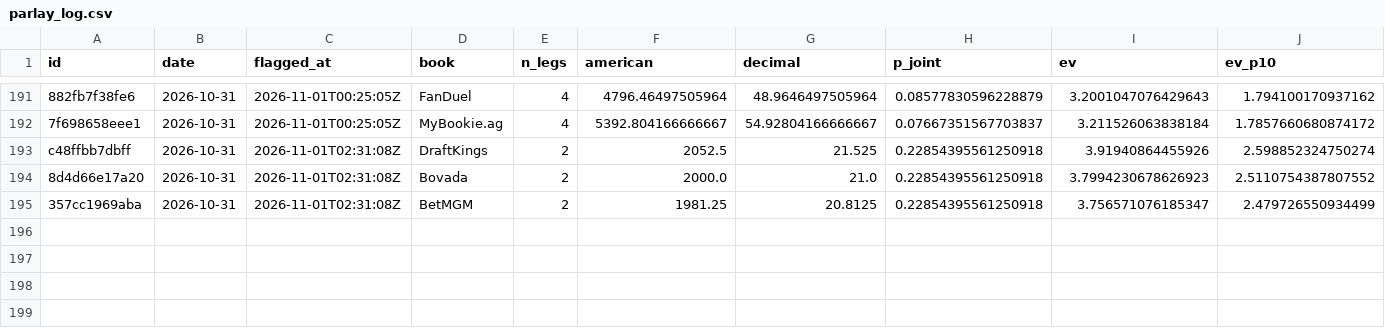
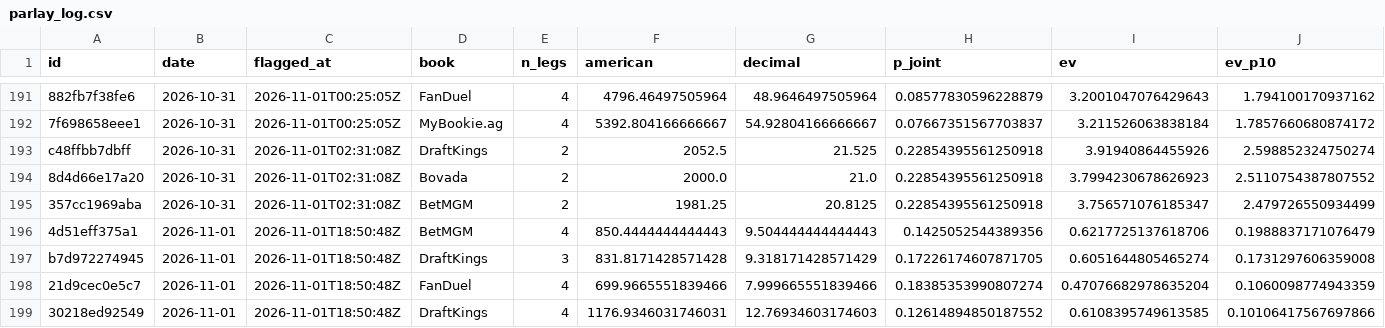
Before and after one commit to PookMula/NHL-edge-pro, a CSV file: data/parlay_log.csv, drawn as a sheet; only a part is shown, gaps mark what is left out; rows hold the shown columns only; the diff names each change by its address in the sheet, - before the commit and + after, or states it on an @@ line.

```diff
--- a/data/parlay_log.csv
+++ b/data/parlay_log.csv
+row 196: 4d51eff375a1 | 2026-11-01 | 2026-11-01T18:50:48Z | BetMGM | 4 | 850.4444444444443 | 9.504444444444443 | 0.1425052544389356 | 0.6217725137618706 | 0.1988837171076479
+row 197: b7d972274945 | 2026-11-01 | 2026-11-01T18:50:48Z | DraftKings | 3 | 831.8171428571428 | 9.318171428571429 | 0.17226174607871705 | 0.6051644805465274 | 0.1731297606359008
+row 198: 21d9cec0e5c7 | 2026-11-01 | 2026-11-01T18:50:48Z | FanDuel | 4 | 699.9665551839466 | 7.999665551839466 | 0.18385353990807274 | 0.47076682978635204 | 0.1060098774943359
+row 199: 30218ed92549 | 2026-11-01 | 2026-11-01T18:50:48Z | DraftKings | 4 | 1176.9346031746031 | 12.76934603174603 | 0.12614894850187552 | 0.6108395749613585 | 0.10106417567697866
```
Also changed, not shown: data/predictions_log.csv, 15 other files.
